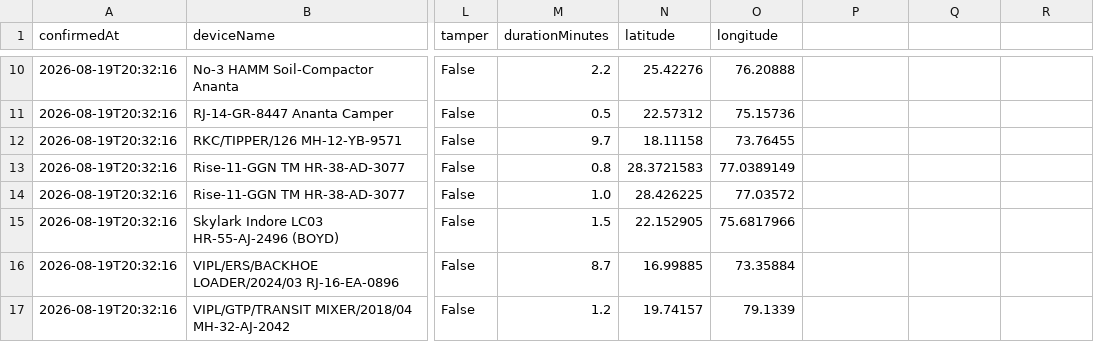
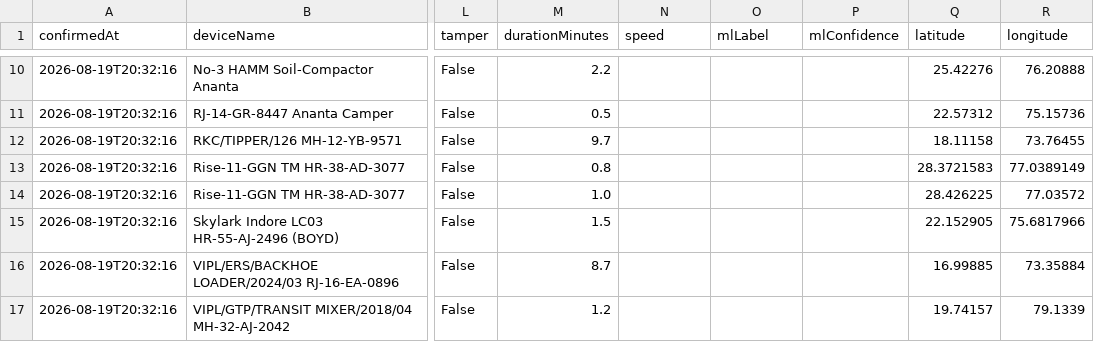
Before and after one commit to Shivani767/Fuel-ML-AI-Automation, a CSV file: fuel_data/alerts/daily/2026-08-19_alerts.csv, drawn as a sheet; only a part is shown, gaps mark what is left out; the diff covers the shown part only; the diff names each change by its address in the sheet, - before the commit and + after, or states it on an @@ line.

```diff
--- a/fuel_data/alerts/daily/2026-08-19_alerts.csv
+++ b/fuel_data/alerts/daily/2026-08-19_alerts.csv
-N1: latitude
+N1: speed
-O1: longitude
+O1: mlLabel
-P1: (empty)
+P1: mlConfidence
-Q1: (empty)
+Q1: latitude
-R1: (empty)
+R1: longitude
-N10 (speed): 25.42276
+N10 (speed): (empty)
-O10 (mlLabel): 76.20888
+O10 (mlLabel): (empty)
-Q10 (latitude): (empty)
+Q10 (latitude): 25.42276
-R10 (longitude): (empty)
+R10 (longitude): 76.20888
-N11 (speed): 22.57312
+N11 (speed): (empty)
-O11 (mlLabel): 75.15736
+O11 (mlLabel): (empty)
-Q11 (latitude): (empty)
+Q11 (latitude): 22.57312
-R11 (longitude): (empty)
+R11 (longitude): 75.15736
-N12 (speed): 18.11158
+N12 (speed): (empty)
-O12 (mlLabel): 73.76455
+O12 (mlLabel): (empty)
-Q12 (latitude): (empty)
+Q12 (latitude): 18.11158
-R12 (longitude): (empty)
+R12 (longitude): 73.76455
-N13 (speed): 28.3721583
+N13 (speed): (empty)
-O13 (mlLabel): 77.0389149
+O13 (mlLabel): (empty)
-Q13 (latitude): (empty)
+Q13 (latitude): 28.3721583
-R13 (longitude): (empty)
+R13 (longitude): 77.0389149
-N14 (speed): 28.426225
+N14 (speed): (empty)
-O14 (mlLabel): 77.03572
+O14 (mlLabel): (empty)
-Q14 (latitude): (empty)
+Q14 (latitude): 28.426225
-R14 (longitude): (empty)
+R14 (longitude): 77.03572
-N15 (speed): 22.152905
+N15 (speed): (empty)
-O15 (mlLabel): 75.6817966
+O15 (mlLabel): (empty)
-Q15 (latitude): (empty)
+Q15 (latitude): 22.152905
-R15 (longitude): (empty)
+R15 (longitude): 75.6817966
-N16 (speed): 16.99885
+N16 (speed): (empty)
-O16 (mlLabel): 73.35884
+O16 (mlLabel): (empty)
-Q16 (latitude): (empty)
+Q16 (latitude): 16.99885
-R16 (longitude): (empty)
+R16 (longitude): 73.35884
-N17 (speed): 19.74157
+N17 (speed): (empty)
-O17 (mlLabel): 79.1339
+O17 (mlLabel): (empty)
-Q17 (latitude): (empty)
+Q17 (latitude): 19.74157
-R17 (longitude): (empty)
+R17 (longitude): 79.1339
```
Also changed, not shown: 44 edited cells elsewhere in this file, fuel_data/alerts/daily/2026-08-02_alerts.csv, fuel_data/alerts/daily/2026-08-03_alerts.csv, 35 other files.
